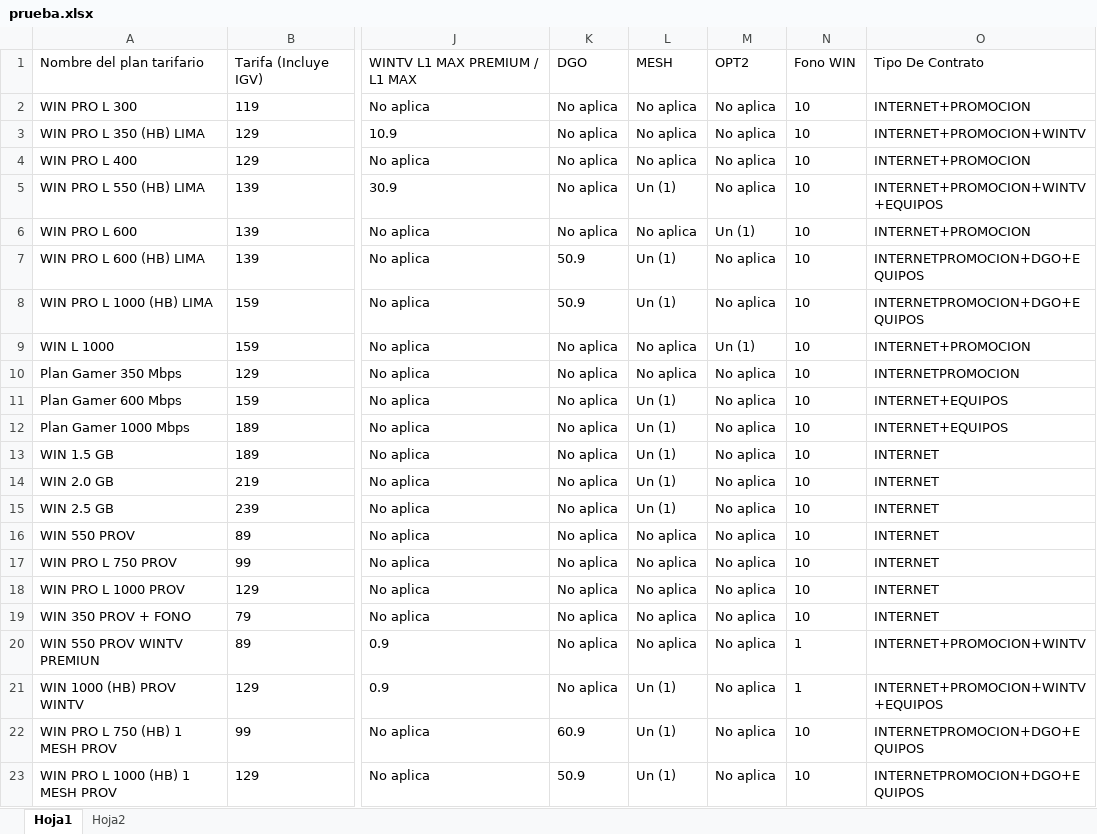
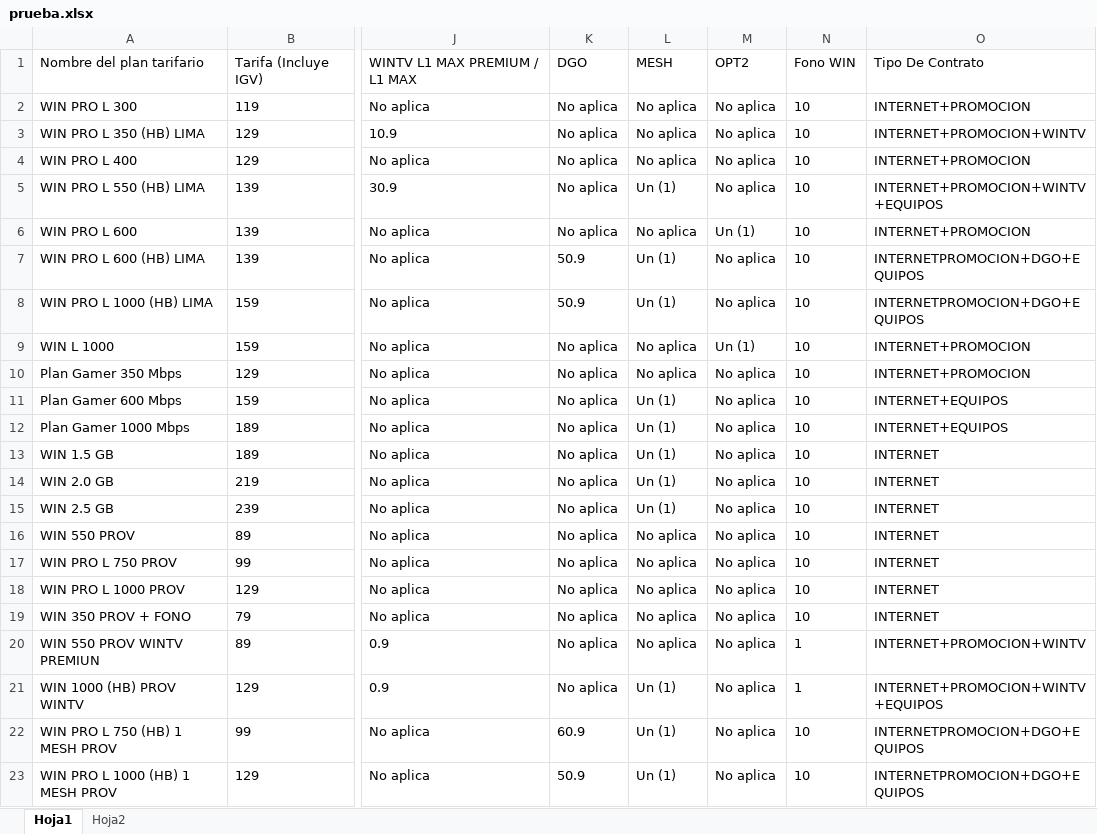
Before and after one commit to Esyron1265/contrato, an Excel workbook: prueba.xlsx, sheet Hoja1, drawn as a sheet; only a part is shown, gaps mark what is left out; values as stored, in another font and other column widths than the file's, no borders; the diff names each change by its address in the sheet, - before the commit and + after, or states it on an @@ line.

Commit message:
Add files via upload

```diff
--- a/prueba.xlsx (sheet Hoja1)
+++ b/prueba.xlsx (sheet Hoja1)
-O10: INTERNETPROMOCION
+O10: INTERNET+PROMOCION
```
